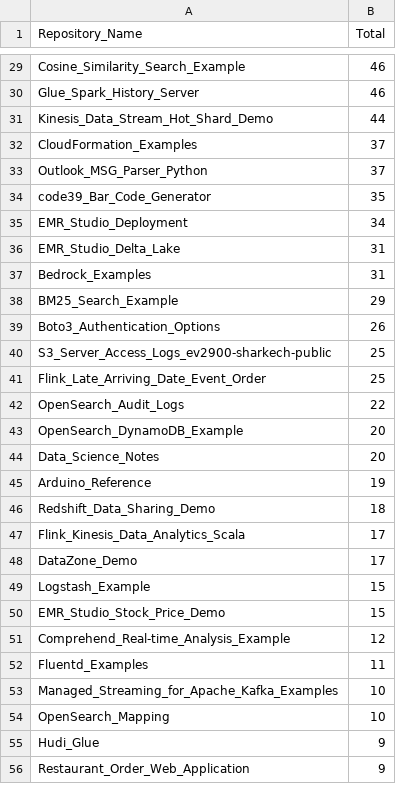
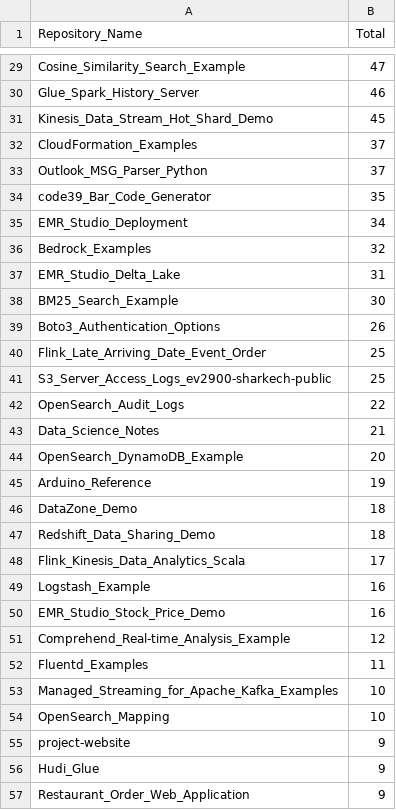
Before and after one commit to ev2900/GitHub_Insigths_History, a CSV file: Metric_Collection/Aggregated_Metric_Data/agg_unique_visits.csv, drawn as a sheet; only a part is shown, gaps mark what is left out; removed rows and columns are numbered as before the commit, all else as after; the diff covers the shown part only; the diff names each change by its address in the sheet, - before the commit and + after, or states it on an @@ line.

```diff
--- a/Metric_Collection/Aggregated_Metric_Data/agg_unique_visits.csv
+++ b/Metric_Collection/Aggregated_Metric_Data/agg_unique_visits.csv
-B29 (Total): 46
+B29 (Total): 47
-B31 (Total): 44
+B31 (Total): 45
+row 36: Bedrock_Examples | 32
-row 37: Bedrock_Examples | 31
-B38 (Total): 29
+B38 (Total): 30
@@ row 41 moved to row 40: Flink_Late_Arriving_Date_Event_Order @@
+row 43: Data_Science_Notes | 21
-row 44: Data_Science_Notes | 20
+row 46: DataZone_Demo | 18
-row 48: DataZone_Demo | 17
-B49:B50 (Total): 15
+B49:B50 (Total): 16
@@ row 57 moved to row 55: project-website @@
```
Also changed, not shown: 4 added rows, 4 removed rows, 6 moved rows and 19 edited cells elsewhere in this file, Metric_Collection/Aggregated_Metric_Data/agg_views.csv, Metric_Collection/Metric_Data/unique_visits.csv, 2 other files.
